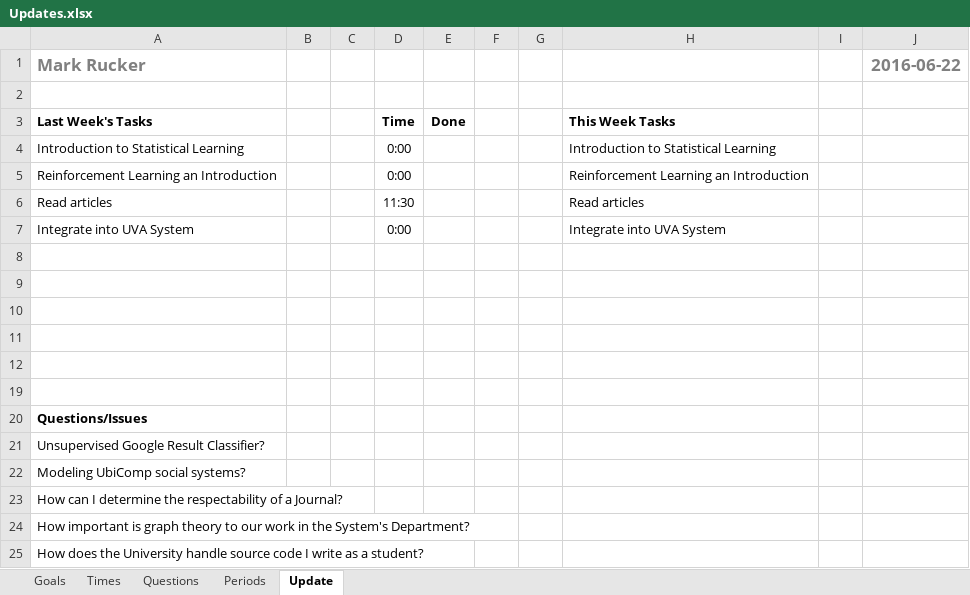
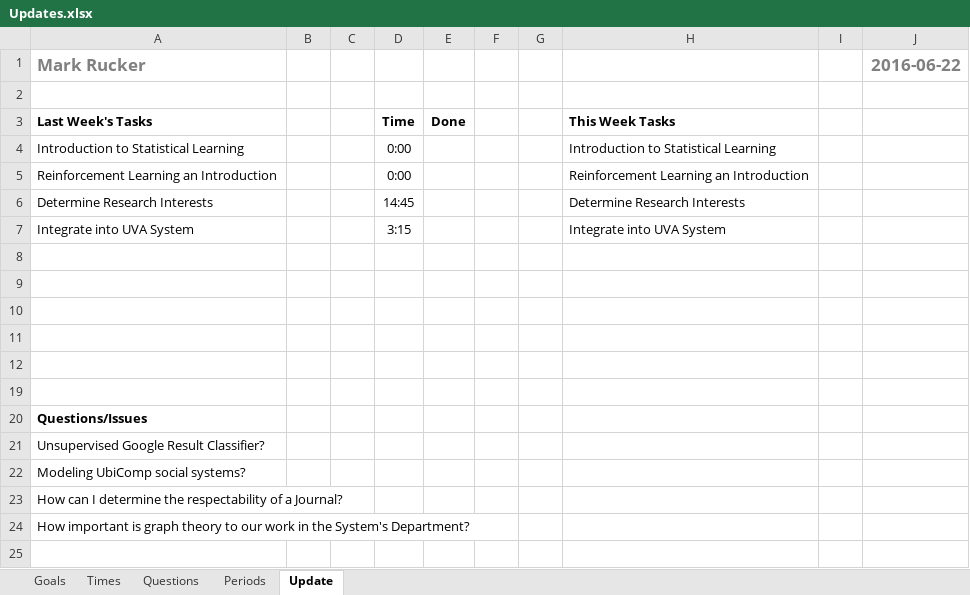
Before and after one commit to mrucker/uva-archive, an Excel workbook: updates/Updates.xlsx, sheet Update, drawn as a sheet; values as stored, in another font and other column widths than the file's, no borders; conditional formats not drawn; removed rows and columns are numbered as before the commit, all else as after; the diff names each change by its address in the sheet, - before the commit and + after, or states it on an @@ line.

```diff
--- a/updates/Updates.xlsx (sheet Update)
+++ b/updates/Updates.xlsx (sheet Update)
-row 6: Read articles |  |  | 11:30 |  |  |  | Read articles
+row 6: Determine Research Interests |  |  | 14:45 |  |  |  | Determine Research Interests
-D7: 0:00
+D7: 3:15
-row 25: How does the University handle source code I write as a student?
```
Also changed, not shown: sheet Times, sheet Periods, sheet Questions, sheet Goals, hidden cells, 1 other file.
